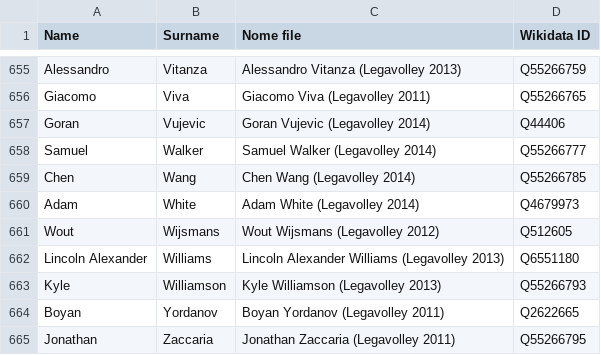
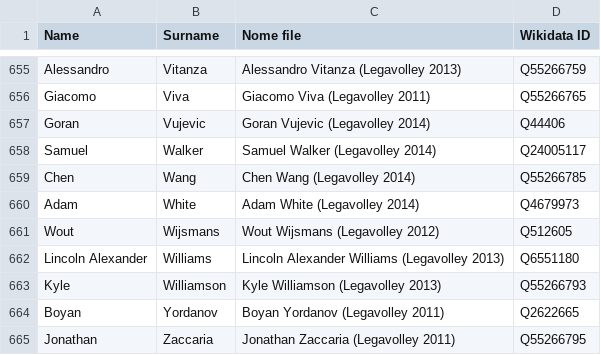
Before and after one commit to valerio-bozzolan/Wikimedia-Valerio-Bozzolan-bot-tasks, a CSV file: 2017-11-wikidata-volleyball-players/commons-volleyball-players-2018.csv, drawn as a sheet; only a part is shown, gaps mark what is left out.

Commit message:
2017-11-wikidata-volleyball-players: solve Samuel Walker's redirect

```diff
--- a/2017-11-wikidata-volleyball-players/commons-volleyball-players-2018.csv
+++ b/2017-11-wikidata-volleyball-players/commons-volleyball-players-2018.csv
@@ -657,3 +657,3 @@ Giacomo,Viva,Giacomo Viva (Legavolley 2011),Q55266765
 Goran,Vujevic,Goran Vujevic (Legavolley 2014),Q44406
-Samuel,Walker,Samuel Walker (Legavolley 2014),Q55266777
+Samuel,Walker,Samuel Walker (Legavolley 2014),Q24005117
 Chen,Wang,Chen Wang (Legavolley 2014),Q55266785
```
